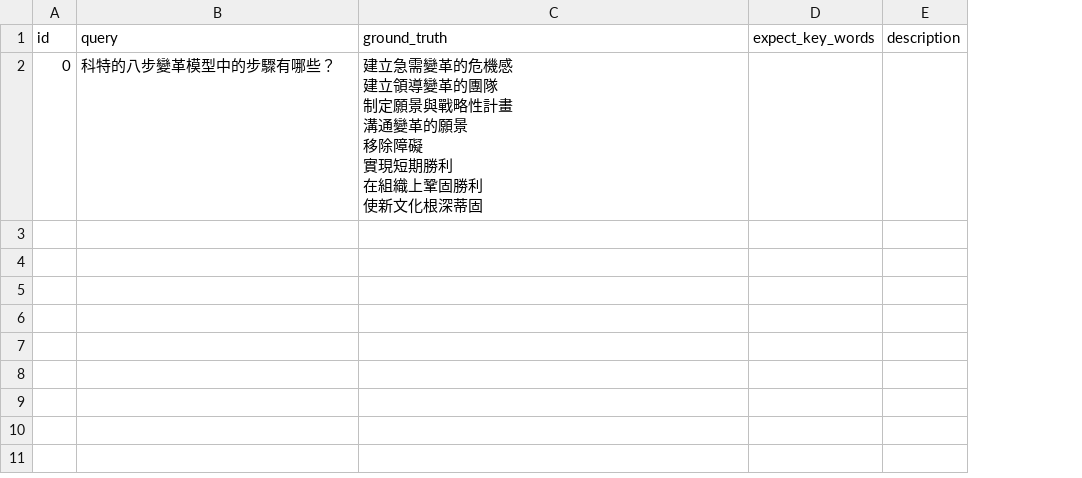
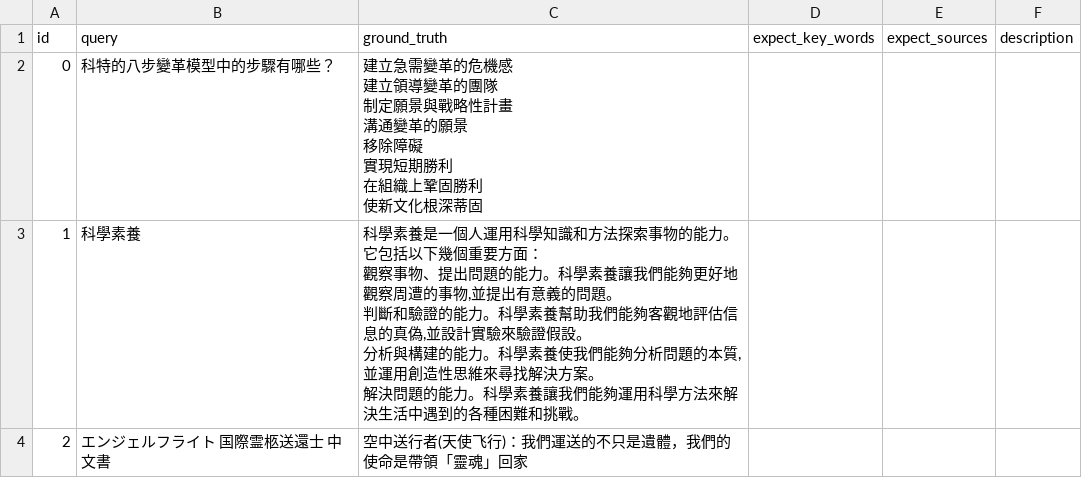
Before and after one commit to sparticleinc/ASEED, a CSV file: datasets/Traditional_Chinese/factual_knowledge.csv, drawn as a sheet; ↵ is a line break in a cell; the diff names each change by its address in the sheet, - before the commit and + after, or states it on an @@ line.

Commit message:
refactor: Update factual_knowledge.csv

```diff
--- a/datasets/Traditional_Chinese/factual_knowledge.csv
+++ b/datasets/Traditional_Chinese/factual_knowledge.csv
+column E (expect_sources), empty
+row 3: 1 | 科學素養 | 科學素養是一個人運用科學知識和方法探索事物的能力。它包括以下幾個重要方面： ↵ 觀察事物、提出問題的能力。科學素養讓我們能夠更好地觀察周遭的事物,並提出有意義的問題。 ↵ 判斷和驗證的能力。科學素養幫助我們能夠客觀地評估信息的真偽,並設計實驗來驗證假設。 ↵ 分析與構建的能力。科學素養使我們能夠分析問題的本質,並運用創造性思維來尋找解決方案。 ↵ 解決問題的能力。科學素養讓我們能夠運用科學方法來解決生活中遇到的各種困難和挑戰。
+row 4: 2 | エンジェルフライト 国際霊柩送還士 中文書 | 空中送行者(天使飞行)：我們運送的不只是遺體，我們的使命是帶領「靈魂」回家
```
